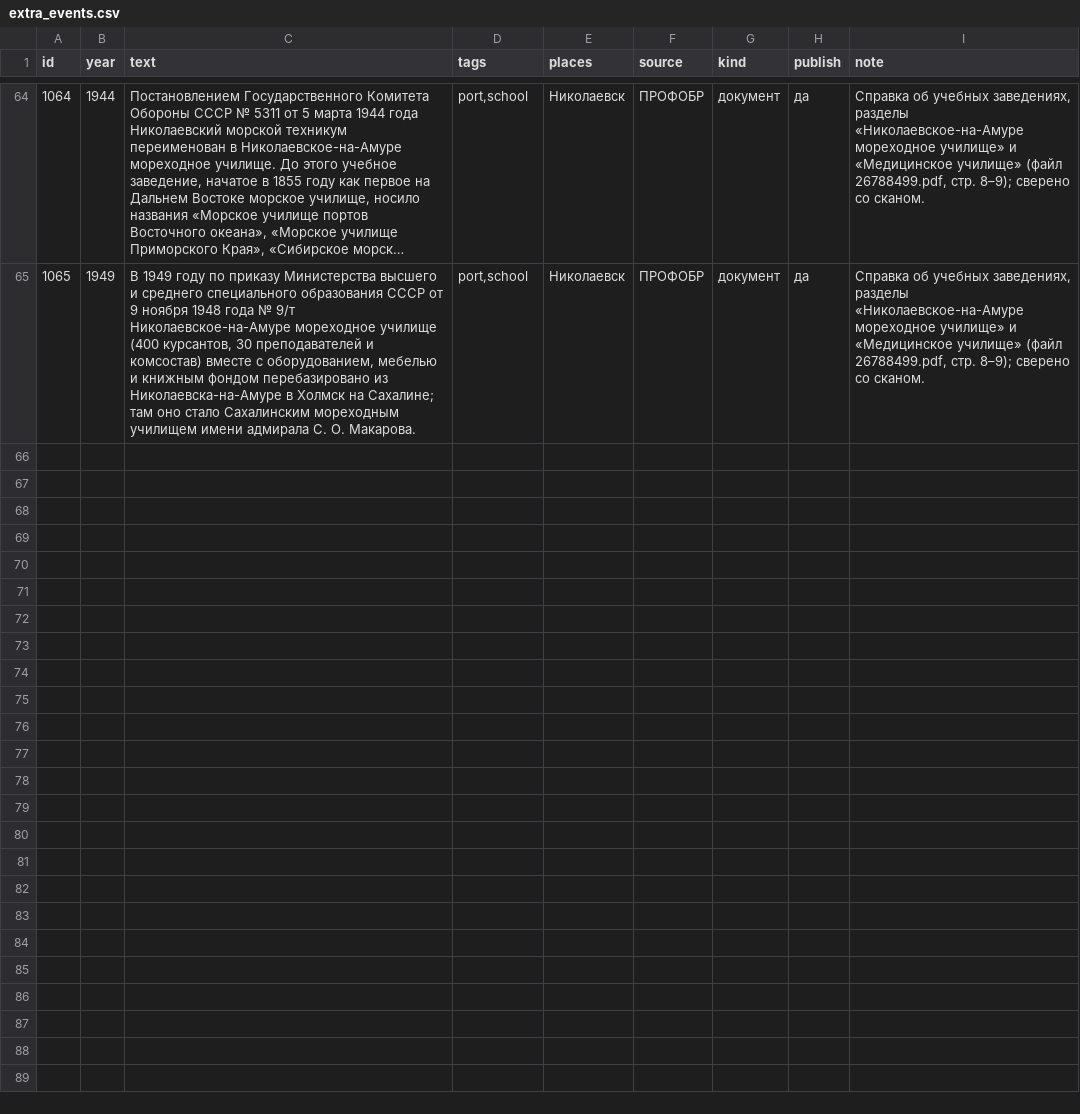
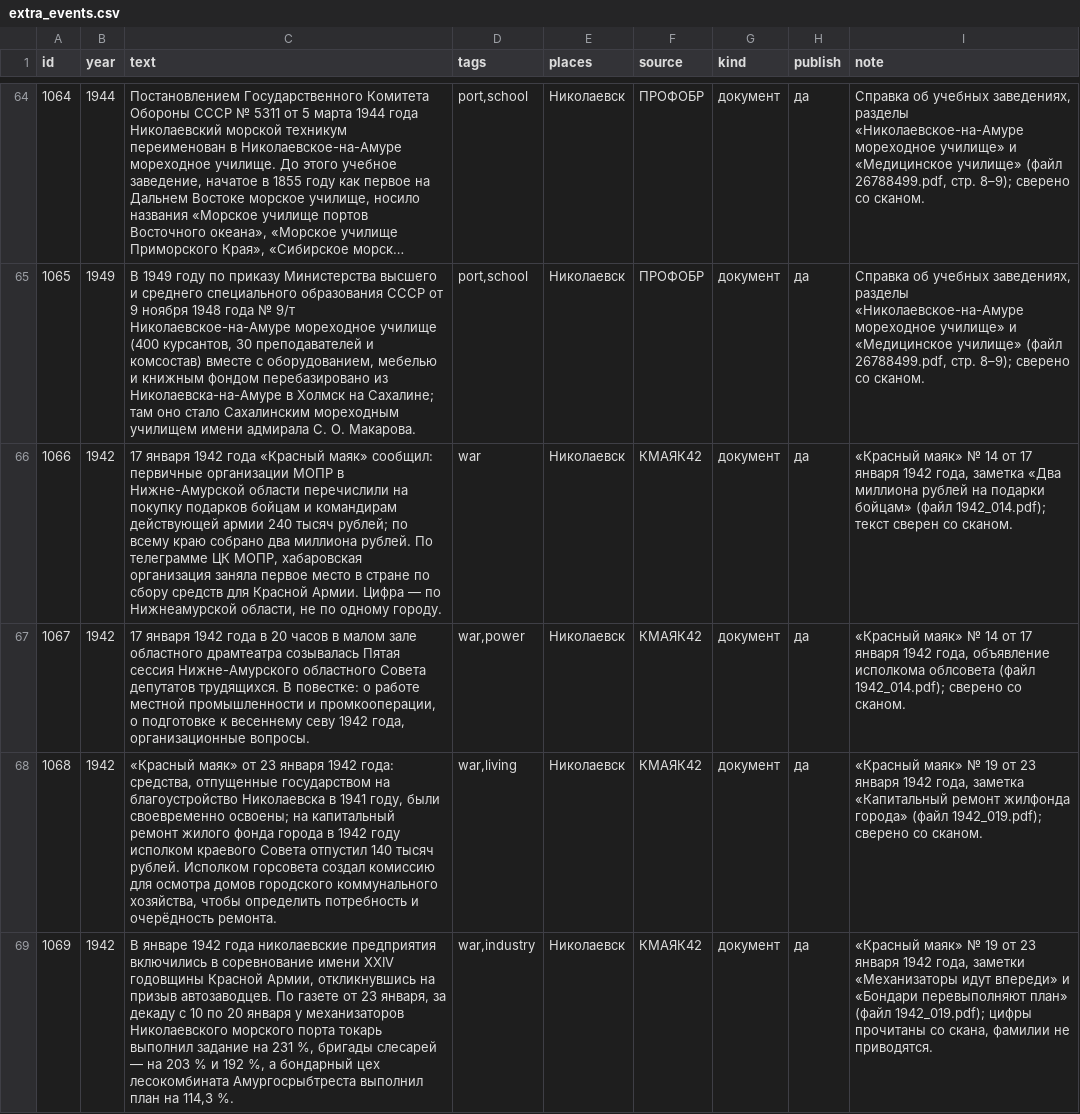
Before and after one commit to p34820669-art/nikolaevsk-sovet, a CSV file: data/extra_events.csv, drawn as a sheet; only a part is shown, gaps mark what is left out; long unchanged cells end in …; the diff names each change by its address in the sheet, - before the commit and + after, or states it on an @@ line.

```diff
--- a/data/extra_events.csv
+++ b/data/extra_events.csv
+row 66: 1066 | 1942 | 17 января 1942 года «Красный маяк» сообщил: первичные организации МОПР в Нижне-Амурской области перечислили на покупку подарков бойцам и командирам действующей армии 240 тысяч рублей; по всему краю собрано два миллиона рублей. По телеграмме ЦК МОПР, хабаровская организация заняла первое место в стране по сбору средств для Красной Армии. Цифра — по Нижнеамурской области, не по одному городу. | war | Николаевск | КМАЯК42 | документ | да | «Красный маяк» № 14 от 17 января 1942 года, заметка «Два миллиона рублей на подарки бойцам» (файл 1942_014.pdf); текст сверен со сканом.
+row 67: 1067 | 1942 | 17 января 1942 года в 20 часов в малом зале областного драмтеатра созывалась Пятая сессия Нижне-Амурского областного Совета депутатов трудящихся. В повестке: о работе местной промышленности и промкооперации, о подготовке к весеннему севу 1942 года, организационные вопросы. | war,power | Николаевск | КМАЯК42 | документ | да | «Красный маяк» № 14 от 17 января 1942 года, объявление исполкома облсовета (файл 1942_014.pdf); сверено со сканом.
+row 68: 1068 | 1942 | «Красный маяк» от 23 января 1942 года: средства, отпущенные государством на благоустройство Николаевска в 1941 году, были своевременно освоены; на капитальный ремонт жилого фонда города в 1942 году исполком краевого Совета отпустил 140 тысяч рублей. Исполком горсовета создал комиссию для осмотра домов городского коммунального хозяйства, чтобы определить потребность и очерёдность ремонта. | war,living | Николаевск | КМАЯК42 | документ | да | «Красный маяк» № 19 от 23 января 1942 года, заметка «Капитальный ремонт жилфонда города» (файл 1942_019.pdf); сверено со сканом.
+row 69: 1069 | 1942 | В январе 1942 года николаевские предприятия включились в соревнование имени XXIV годовщины Красной Армии, откликнувшись на призыв автозаводцев. По газете от 23 января, за декаду с 10 по 20 января у механизаторов Николаевского морского порта токарь выполнил задание на 231 %, бригады слесарей — на 203 % и 192 %, а бондарный цех лесокомбината Амургосрыбтреста выполнил план на 114,3 %. | war,industry | Николаевск | КМАЯК42 | документ | да | «Красный маяк» № 19 от 23 января 1942 года, заметки «Механизаторы идут впереди» и «Бондари перевыполняют план» (файл 1942_019.pdf); цифры прочитаны со скана, фамилии не приводятся.
```
Also changed, not shown: data/vychitka_war.csv, 11 other files.
